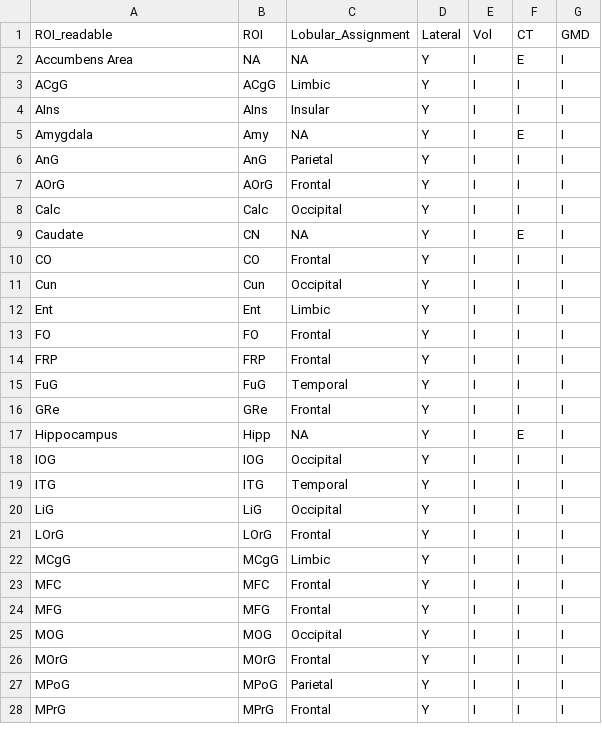
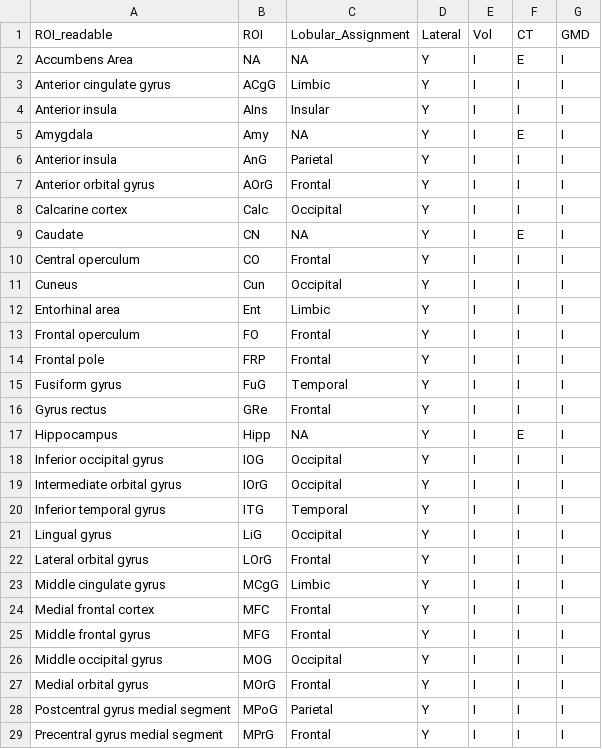
Before and after one commit to PennBBL/ScottRosenCannabisStruc, a CSV file: data/lobularAssignment.csv, drawn as a sheet; only a part is shown; the diff covers the shown part only.

Commit message:
Added full names

```diff
--- a/data/lobularAssignment.csv
+++ b/data/lobularAssignment.csv
@@ -2,27 +2,28 @@ ROI_readable,ROI,Lobular_Assignment,Lateral,Vol,CT,GMD
 Accumbens Area,NA,NA,Y,I,E,I
-ACgG,ACgG,Limbic,Y,I,I,I
-AIns,AIns,Insular,Y,I,I,I
+Anterior cingulate gyrus,ACgG,Limbic,Y,I,I,I
+Anterior insula,AIns,Insular,Y,I,I,I
 Amygdala,Amy,NA,Y,I,E,I
-AnG,AnG,Parietal,Y,I,I,I
-AOrG,AOrG,Frontal,Y,I,I,I
-Calc,Calc,Occipital,Y,I,I,I
+Anterior insula,AnG,Parietal,Y,I,I,I
+Anterior orbital gyrus,AOrG,Frontal,Y,I,I,I
+Calcarine cortex,Calc,Occipital,Y,I,I,I
 Caudate,CN,NA,Y,I,E,I
-CO,CO,Frontal,Y,I,I,I
-Cun,Cun,Occipital,Y,I,I,I
-Ent,Ent,Limbic,Y,I,I,I
-FO,FO,Frontal,Y,I,I,I
-FRP,FRP,Frontal,Y,I,I,I
-FuG,FuG,Temporal,Y,I,I,I
-GRe,GRe,Frontal,Y,I,I,I
+Central operculum,CO,Frontal,Y,I,I,I
+Cuneus,Cun,Occipital,Y,I,I,I
+Entorhinal area,Ent,Limbic,Y,I,I,I
+Frontal operculum,FO,Frontal,Y,I,I,I
+Frontal pole,FRP,Frontal,Y,I,I,I
+Fusiform gyrus,FuG,Temporal,Y,I,I,I
+Gyrus rectus,GRe,Frontal,Y,I,I,I
 Hippocampus,Hipp,NA,Y,I,E,I
-IOG,IOG,Occipital,Y,I,I,I
-ITG,ITG,Temporal,Y,I,I,I
-LiG,LiG,Occipital,Y,I,I,I
-LOrG,LOrG,Frontal,Y,I,I,I
-MCgG,MCgG,Limbic,Y,I,I,I
-MFC,MFC,Frontal,Y,I,I,I
-MFG,MFG,Frontal,Y,I,I,I
-MOG,MOG,Occipital,Y,I,I,I
-MOrG,MOrG,Frontal,Y,I,I,I
-MPoG,MPoG,Parietal,Y,I,I,I
-MPrG,MPrG,Frontal,Y,I,I,I
+Inferior occipital gyrus,IOG,Occipital,Y,I,I,I
+Intermediate orbital gyrus,IOrG ,Occipital,Y,I,I,I
+Inferior temporal gyrus,ITG,Temporal,Y,I,I,I
+Lingual gyrus,LiG,Occipital,Y,I,I,I
+Lateral orbital gyrus,LOrG,Frontal,Y,I,I,I
+Middle cingulate gyrus,MCgG,Limbic,Y,I,I,I
+Medial frontal cortex,MFC,Frontal,Y,I,I,I
+Middle frontal gyrus,MFG,Frontal,Y,I,I,I
+Middle occipital gyrus,MOG,Occipital,Y,I,I,I
+Medial orbital gyrus,MOrG,Frontal,Y,I,I,I
+Postcentral gyrus medial segment,MPoG,Parietal,Y,I,I,I
+Precentral gyrus medial segment,MPrG,Frontal,Y,I,I,I
```
Also changed, not shown: 1 added row and 26 edited cells elsewhere in this file.
